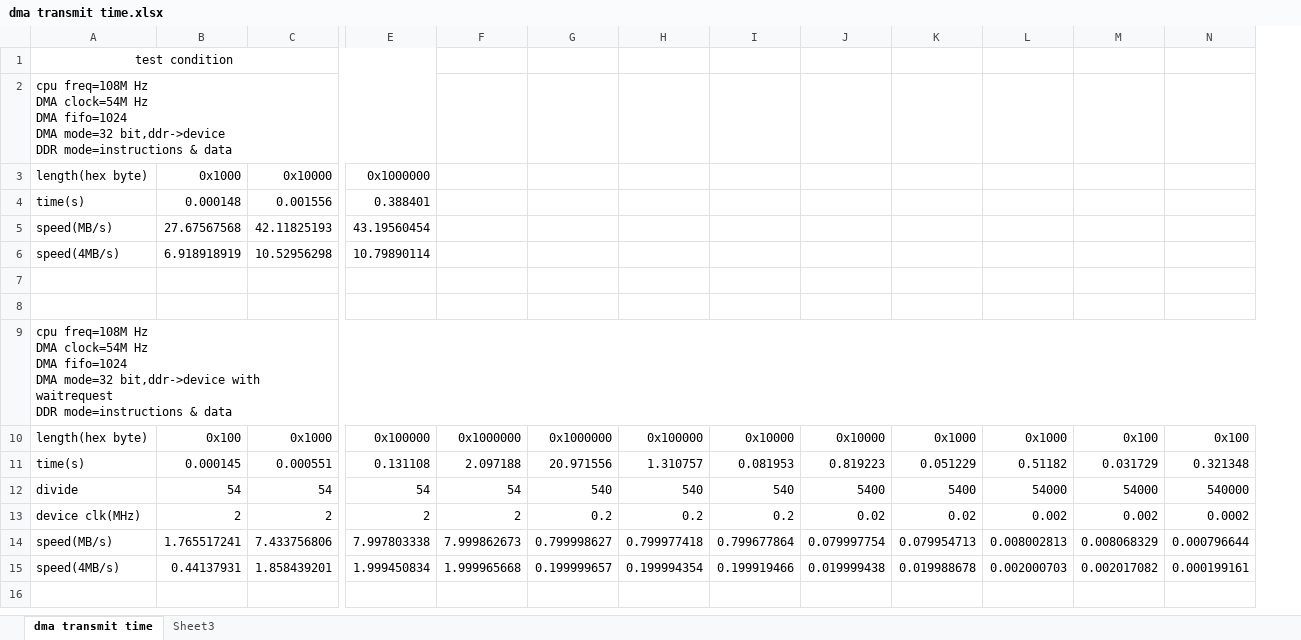
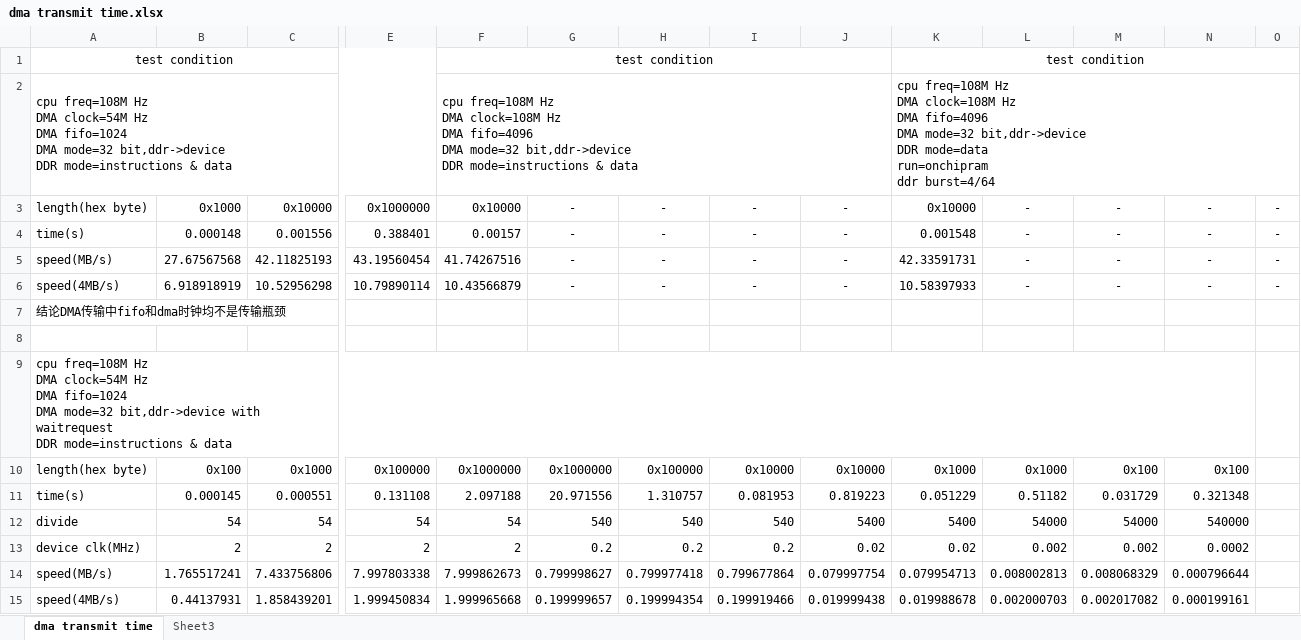
Before and after one commit to wintermao/CycloneIV_DDR2, an Excel workbook: ddr_layout_V5/software/dma_ddr_to_dac/dma transmit time.xlsx, sheet dma transmit time, drawn as a sheet; only a part is shown, gaps mark what is left out; values as stored, in another font and other column widths than the file's, no borders; ↵ is a line break in a cell; the diff names each change by its address in the sheet, - before the commit and + after, or states it on an @@ line.

Commit message:
更新dma测试结果，初步结论如下： 1 增加dma fifo对速度无作用 2 提升dma控制器时钟对速度无作用 3 加大ddr burst对速度无作用 4 改在onchipram运行程序对速度无作用 怀疑接口模块有其他问题限制了传输速度，否则ddr的传输速度堪忧

```diff
--- a/ddr_layout_V5/software/dma_ddr_to_dac/dma transmit time.xlsx (sheet dma transmit time)
+++ b/ddr_layout_V5/software/dma_ddr_to_dac/dma transmit time.xlsx (sheet dma transmit time)
+column O, rows 3-6: all -
-F1: (empty)
+F1: test condition
+F1:J1 merged
-K1: (empty)
+K1: test condition
+K1:O1 merged
-F2: (empty)
+F2: cpu freq=108M Hz ↵ DMA clock=108M Hz ↵ DMA fifo=4096 ↵ DMA mode=32 bit,ddr->device ↵ DDR mode=instructions & data
+F2:J2 merged
-K2: (empty)
+K2: cpu freq=108M Hz ↵ DMA clock=108M Hz ↵ DMA fifo=4096 ↵ DMA mode=32 bit,ddr->device ↵ DDR mode=data ↵ run=onchipram ↵ ddr burst=4/64
+K2:O2 merged
-F3: (empty)
+F3: 0x10000
-G3:G6: (empty)
+G3:G6: -
-H3:H6: (empty)
+H3:H6: -
-I3:I6: (empty)
+I3:I6: -
-J3:J6: (empty)
+J3:J6: -
-K3: (empty)
+K3: 0x10000
-L3:L6: (empty)
+L3:L6: -
-M3:M6: (empty)
+M3:M6: -
-N3:N6: (empty)
+N3:N6: -
-F4: (empty)
+F4: 0.00157
-K4: (empty)
+K4: 0.001548
-F5: (empty)
+F5: 41.74267516
-K5: (empty)
+K5: 42.33591731
-F6: (empty)
+F6: 10.43566879
-K6: (empty)
+K6: 10.58397933
-A7: (empty)
+A7: 结论DMA传输中fifo和dma时钟均不是传输瓶颈
```
